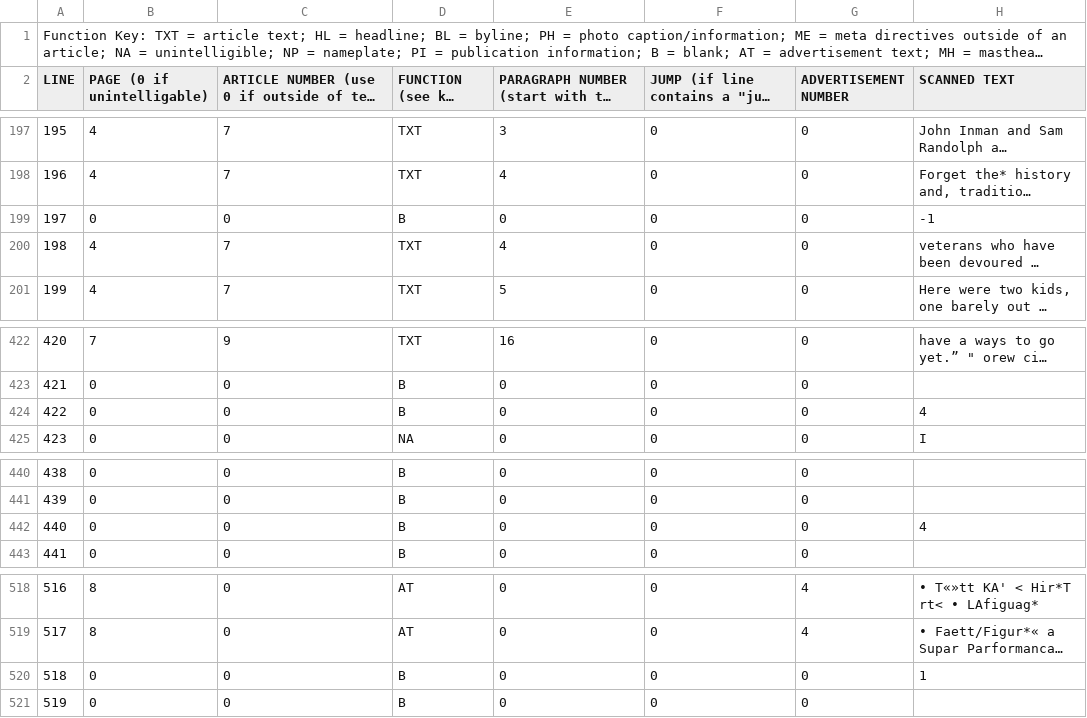
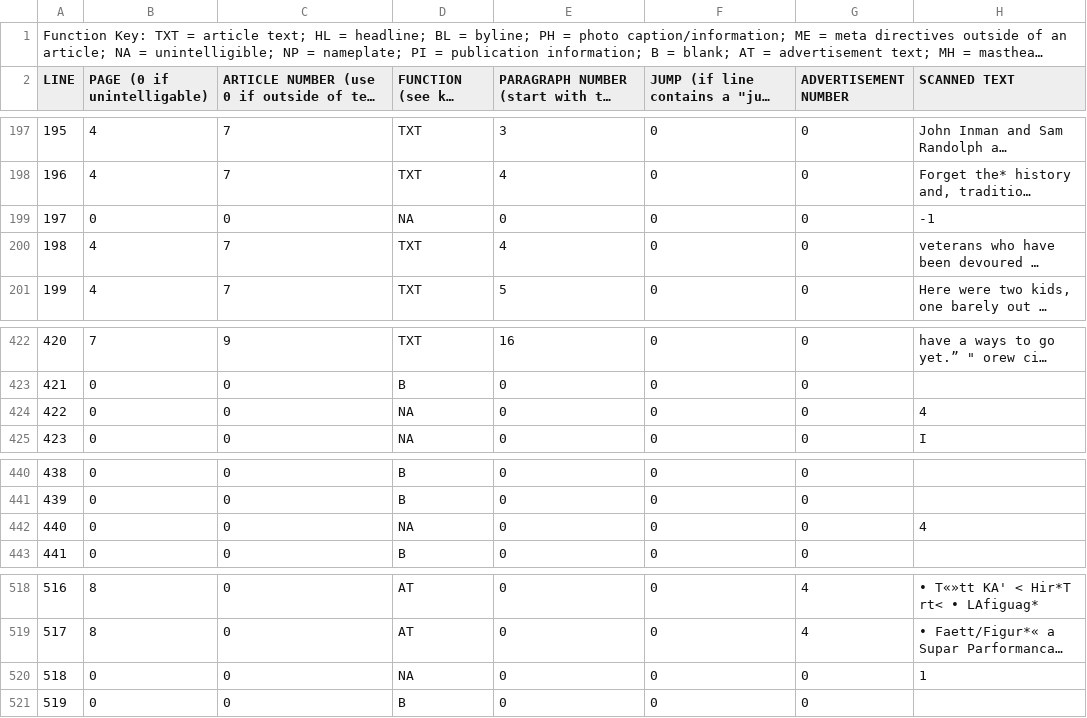
Before and after one commit to jondoughty/article-reconstruction, a CSV file: tagged_data/ua-nws_00003459_md-1985-49-097.csv, drawn as a sheet; only a part is shown, gaps mark what is left out; long unchanged cells end in …; the diff names each change by its address in the sheet, - before the commit and + after, or states it on an @@ line.

```diff
--- a/tagged_data/ua-nws_00003459_md-1985-49-097.csv
+++ b/tagged_data/ua-nws_00003459_md-1985-49-097.csv
-D199 (FUNCTION (see key above)): B
+D199 (FUNCTION (see key above)): NA
-D424 (FUNCTION (see key above)): B
+D424 (FUNCTION (see key above)): NA
-D442 (FUNCTION (see key above)): B
+D442 (FUNCTION (see key above)): NA
-D520 (FUNCTION (see key above)): B
+D520 (FUNCTION (see key above)): NA
```
Also changed, not shown: tagged_data/ua-nws_00003140_md-1983-47-053.csv, tagged_data/ua-nws_00003303_md-1984-48-075.csv, 6 other files.
